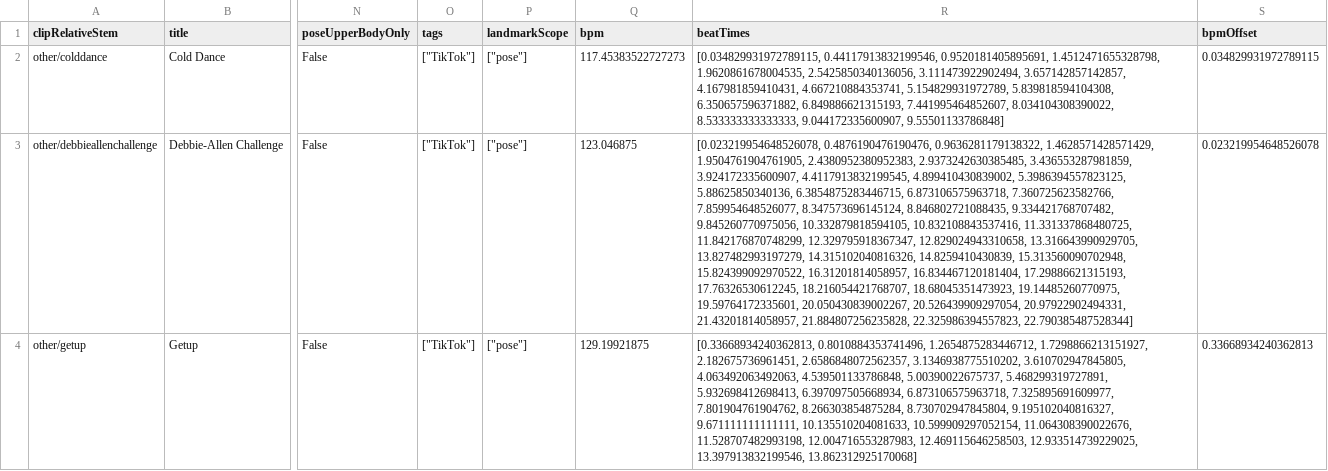
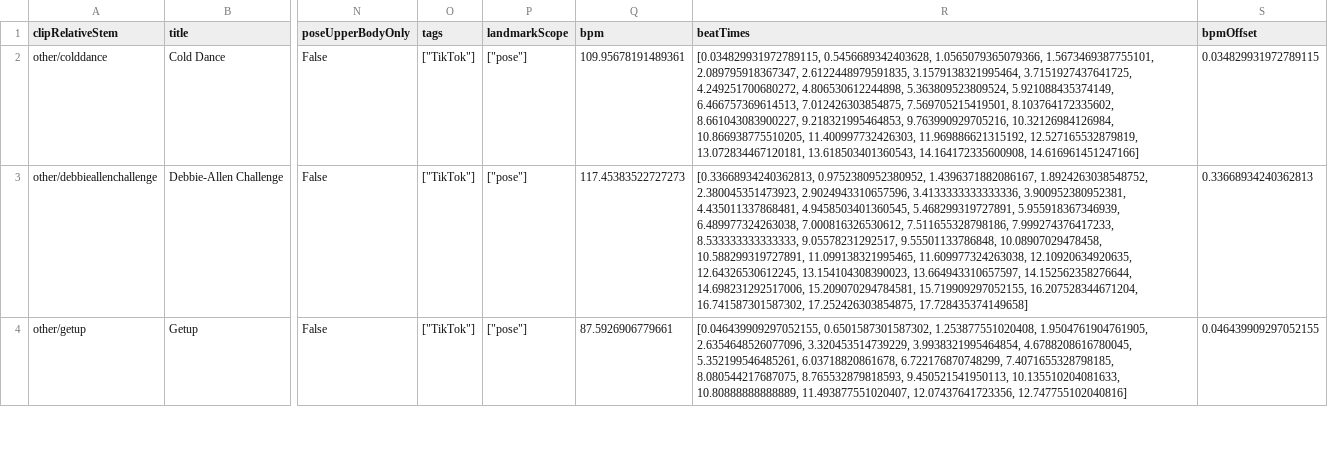
Before and after one commit to j55blanchet/dance-teacher-xr-unity, a CSV file: motion-pipeline/data/db.csv, drawn as a sheet; only a part is shown, gaps mark what is left out; the diff covers the shown part only; the diff names each change by its address in the sheet, - before the commit and + after, or states it on an @@ line.

```diff
--- a/motion-pipeline/data/db.csv
+++ b/motion-pipeline/data/db.csv
-Q2 (bpm): 117.45383522727273
+Q2 (bpm): 109.95678191489361
-R2 (beatTimes): [0.034829931972789115, 0.44117913832199546, 0.9520181405895691, 1.4512471655328798, 1.9620861678004535, 2.5425850340136056, 3.111473922902494, 3.657142857142857, 4.167981859410431, 4.667210884353741, 5.154829931972789, 5.839818594104308, 6.350657596371882, 6.849886621315193, 7.441995464852607, 8.034104308390022, 8.533333333333333, 9.044172335600907, 9.55501133786848]
+R2 (beatTimes): [0.034829931972789115, 0.5456689342403628, 1.0565079365079366, 1.5673469387755101, 2.089795918367347, 2.6122448979591835, 3.1579138321995464, 3.7151927437641725, 4.249251700680272, 4.806530612244898, 5.363809523809524, 5.921088435374149, 6.466757369614513, 7.012426303854875, 7.569705215419501, 8.103764172335602, 8.661043083900227, 9.218321995464853, 9.763990929705216, 10.32126984126984, 10.866938775510205, 11.400997732426303, 11.969886621315192, 12.527165532879819, 13.072834467120181, 13.618503401360543, 14.164172335600908, 14.616961451247166]
-Q3 (bpm): 123.046875
+Q3 (bpm): 117.45383522727273
-R3 (beatTimes): [0.023219954648526078, 0.4876190476190476, 0.9636281179138322, 1.4628571428571429, 1.9504761904761905, 2.4380952380952383, 2.9373242630385485, 3.436553287981859, 3.924172335600907, 4.4117913832199545, 4.899410430839002, 5.3986394557823125, 5.88625850340136, 6.3854875283446715, 6.873106575963718, 7.360725623582766, 7.859954648526077, 8.347573696145124, 8.846802721088435, 9.334421768707482, 9.845260770975056, 10.332879818594105, 10.832108843537416, 11.331337868480725, 11.842176870748299, 12.329795918367347, 12.829024943310658, 13.316643990929705, 13.827482993197279, 14.315102040816326, 14.8259410430839, 15.313560090702948, 15.824399092970522, 16.31201814058957, 16.834467120181404, 17.29886621315193, 17.76326530612245, 18.216054421768707, 18.68045351473923, 19.14485260770975, 19.59764172335601, 20.050430839002267, 20.526439909297054, 20.97922902494331, 21.43201814058957, 21.884807256235828, 22.325986394557823, 22.790385487528344]
+R3 (beatTimes): [0.33668934240362813, 0.9752380952380952, 1.4396371882086167, 1.8924263038548752, 2.380045351473923, 2.9024943310657596, 3.4133333333333336, 3.900952380952381, 4.435011337868481, 4.9458503401360545, 5.468299319727891, 5.955918367346939, 6.489977324263038, 7.000816326530612, 7.511655328798186, 7.999274376417233, 8.533333333333333, 9.05578231292517, 9.55501133786848, 10.08907029478458, 10.588299319727891, 11.099138321995465, 11.609977324263038, 12.10920634920635, 12.64326530612245, 13.154104308390023, 13.664943310657597, 14.152562358276644, 14.698231292517006, 15.209070294784581, 15.719909297052155, 16.207528344671204, 16.741587301587302, 17.252426303854875, 17.728435374149658]
-S3 (bpmOffset): 0.023219954648526078
+S3 (bpmOffset): 0.33668934240362813
-Q4 (bpm): 129.19921875
+Q4 (bpm): 87.5926906779661
-R4 (beatTimes): [0.33668934240362813, 0.8010884353741496, 1.2654875283446712, 1.7298866213151927, 2.182675736961451, 2.6586848072562357, 3.1346938775510202, 3.610702947845805, 4.063492063492063, 4.539501133786848, 5.00390022675737, 5.468299319727891, 5.932698412698413, 6.397097505668934, 6.873106575963718, 7.325895691609977, 7.801904761904762, 8.266303854875284, 8.730702947845804, 9.195102040816327, 9.671111111111111, 10.135510204081633, 10.599909297052154, 11.064308390022676, 11.528707482993198, 12.004716553287983, 12.469115646258503, 12.933514739229025, 13.397913832199546, 13.862312925170068]
+R4 (beatTimes): [0.046439909297052155, 0.6501587301587302, 1.253877551020408, 1.9504761904761905, 2.6354648526077096, 3.320453514739229, 3.9938321995464854, 4.6788208616780045, 5.352199546485261, 6.03718820861678, 6.722176870748299, 7.4071655328798185, 8.080544217687075, 8.765532879818593, 9.450521541950113, 10.135510204081633, 10.80888888888889, 11.493877551020407, 12.07437641723356, 12.747755102040816]
-S4 (bpmOffset): 0.33668934240362813
+S4 (bpmOffset): 0.046439909297052155
```
Also changed, not shown: 88 edited cells elsewhere in this file, 7 other files.
